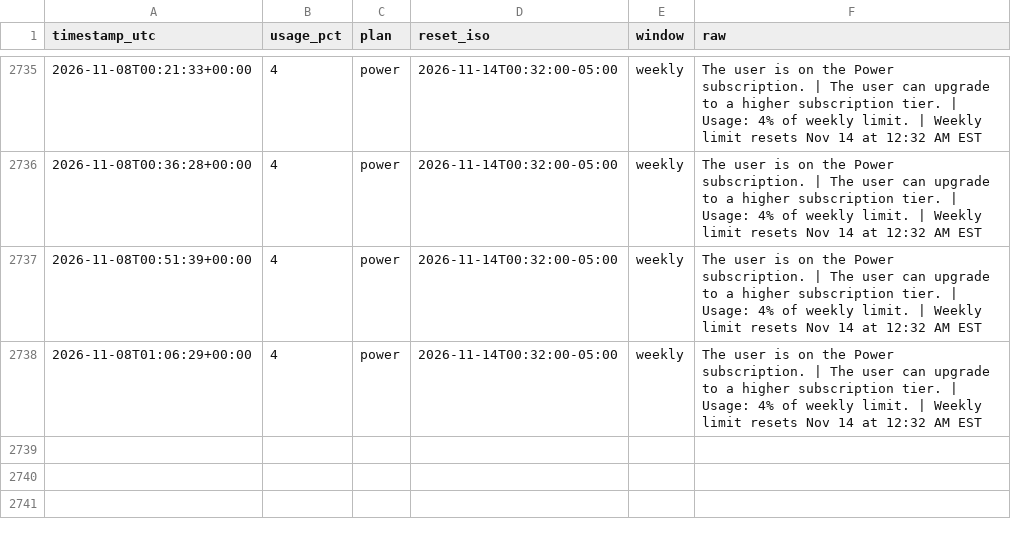
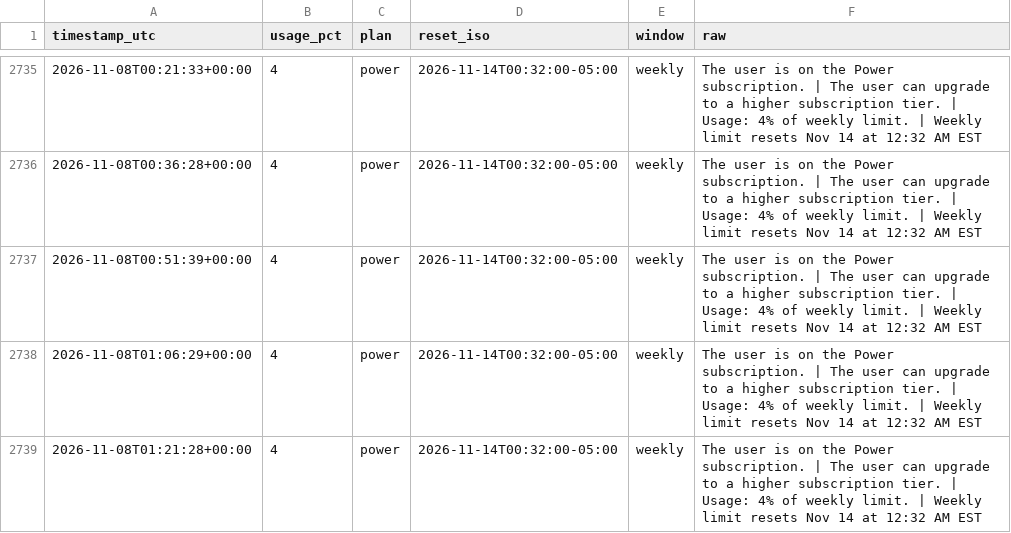
Before and after one commit to daboodah-oss/assistant-usage, a CSV file: data/muse/usage.csv, drawn as a sheet; only a part is shown, gaps mark what is left out.

Commit message:
Muse lane sample (auto)

```diff
--- a/data/muse/usage.csv
+++ b/data/muse/usage.csv
@@ -2738 +2738,2 @@ timestamp_utc,usage_pct,plan,reset_iso,window,raw
 2026-11-08T01:06:29+00:00,4,power,2026-11-14T00:32:00-05:00,weekly,The user is on the Power subscription. | The user can upgrade to a higher subscription tier. | Usage: 4% of weekly limit. | Weekly limit resets Nov 14 at 12:32 AM EST
+2026-11-08T01:21:28+00:00,4,power,2026-11-14T00:32:00-05:00,weekly,The user is on the Power subscription. | The user can upgrade to a higher subscription tier. | Usage: 4% of weekly limit. | Weekly limit resets Nov 14 at 12:32 AM EST
```
